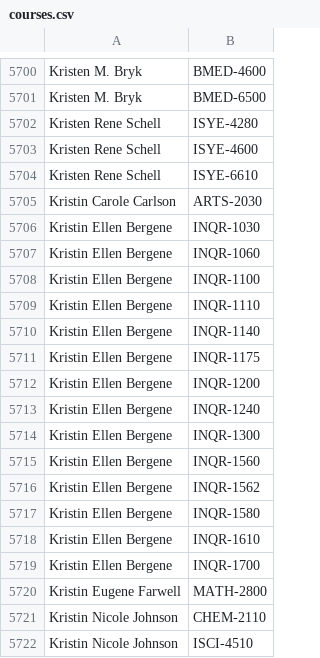
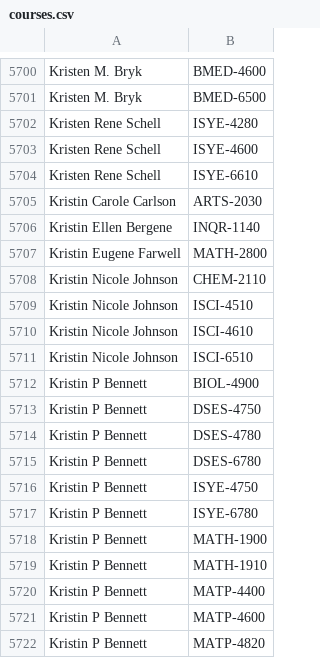
Before and after one commit to quatalog/data, a CSV file: courses.csv, drawn as a sheet; only a part is shown, gaps mark what is left out; the shorter side is filled out with more unchanged rows; the diff names each change by its address in the sheet, - before the commit and + after, or states it on an @@ line.

Commit message:
Mon Aug  3 21:20:59 UTC 2026

```diff
--- a/courses.csv
+++ b/courses.csv
-row 5706: Kristin Ellen Bergene | INQR-1030
-row 5707: Kristin Ellen Bergene | INQR-1060
-row 5708: Kristin Ellen Bergene | INQR-1100
-row 5709: Kristin Ellen Bergene | INQR-1110
-row 5711: Kristin Ellen Bergene | INQR-1175
-row 5712: Kristin Ellen Bergene | INQR-1200
-row 5713: Kristin Ellen Bergene | INQR-1240
-row 5714: Kristin Ellen Bergene | INQR-1300
-row 5715: Kristin Ellen Bergene | INQR-1560
-row 5716: Kristin Ellen Bergene | INQR-1562
-row 5717: Kristin Ellen Bergene | INQR-1580
-row 5718: Kristin Ellen Bergene | INQR-1610
-row 5719: Kristin Ellen Bergene | INQR-1700
```
